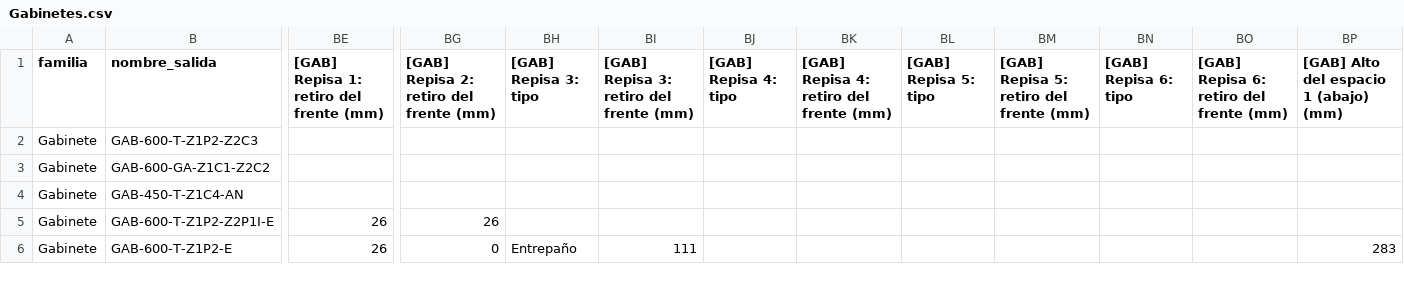
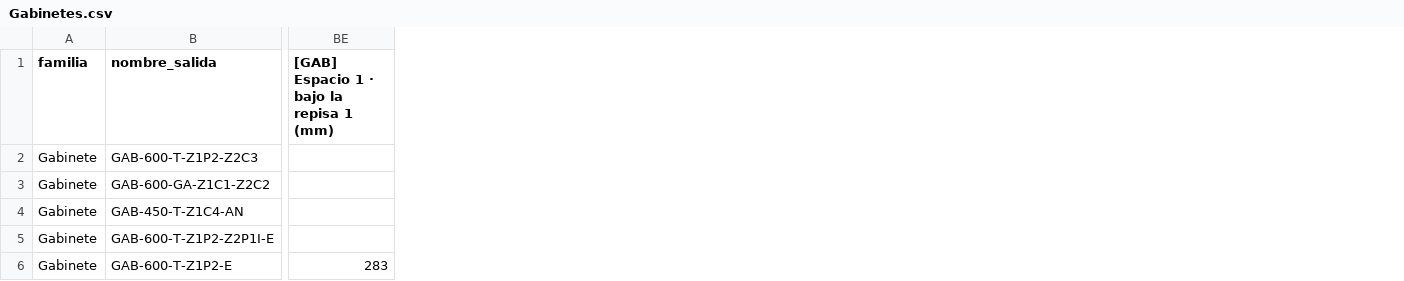
Before and after one commit to Nicolas-Royal/KitchenCreator, a CSV file: Input/Gabinetes.csv, drawn as a sheet; only a part is shown, gaps mark what is left out; removed rows and columns are numbered as before the commit, all else as after; the diff covers the shown part only; the diff names each change by its address in the sheet, - before the commit and + after, or states it on an @@ line.

```diff
--- a/Input/Gabinetes.csv
+++ b/Input/Gabinetes.csv
-column BE, rows 1-6: [GAB] Repisa 1: retiro del frente (mm) |  |  |  | 26 | 26
+column BE, rows 1-6: [GAB] Espacio 1 · bajo la repisa 1 (mm) |  |  |  |  | 283
-column BG, rows 1-6: [GAB] Repisa 2: retiro del frente (mm) |  |  |  | 26 | 0
-column BH ([GAB] Repisa 3: tipo), row 6: Entrepaño
-column BI, rows 1-6: [GAB] Repisa 3: retiro del frente (mm) |  |  |  |  | 111
-column BJ ([GAB] Repisa 4: tipo), empty
-column BK, row 1: [GAB] Repisa 4: retiro del frente (mm)
-column BL ([GAB] Repisa 5: tipo), empty
-column BM, row 1: [GAB] Repisa 5: retiro del frente (mm)
-column BN ([GAB] Repisa 6: tipo), empty
-column BO, row 1: [GAB] Repisa 6: retiro del frente (mm)
-column BP, rows 1-6: [GAB] Alto del espacio 1 (abajo) (mm) |  |  |  |  | 283
```
Also changed, not shown: 8 added columns, 4 removed columns and 4 edited cells elsewhere in this file, Definiciones/gabinete.csv, 9 other files.
